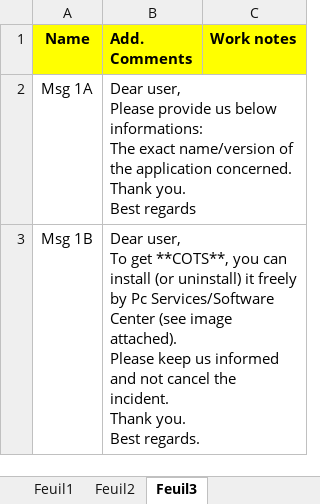
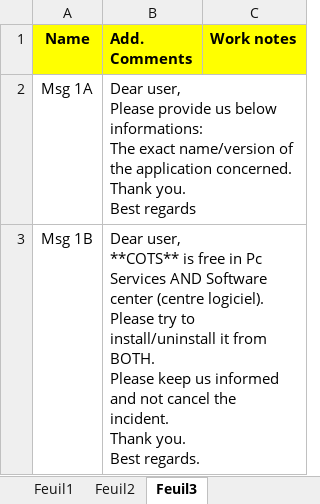
Before and after one commit to serghinerached/DsiCenter_Excel, an Excel workbook: public/data/CotsList.xlsx, sheet Feuil3, drawn as a sheet; only a part is shown; values as stored, in another font and other column widths than the file's, no borders; ↵ is a line break in a cell; the diff covers the shown part only; the diff names each change by its address in the sheet, - before the commit and + after, or states it on an @@ line.

```diff
--- a/public/data/CotsList.xlsx (sheet Feuil3)
+++ b/public/data/CotsList.xlsx (sheet Feuil3)
-B3 (Add. Comments): Dear user, ↵ To get **COTS**, you can install (or uninstall) it freely by Pc Services/Software Center (see image attached). ↵ Please keep…
+B3 (Add. Comments): Dear user, ↵ **COTS** is free in Pc Services AND Software center (centre logiciel). ↵ Please try to install/uninstall it from BOTH. ↵ Please keep…
```
Also changed, not shown: 1 removed row and 4 edited cells elsewhere in this sheet, 1 other file.
